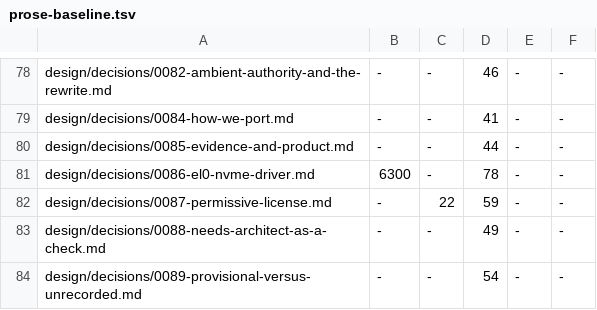
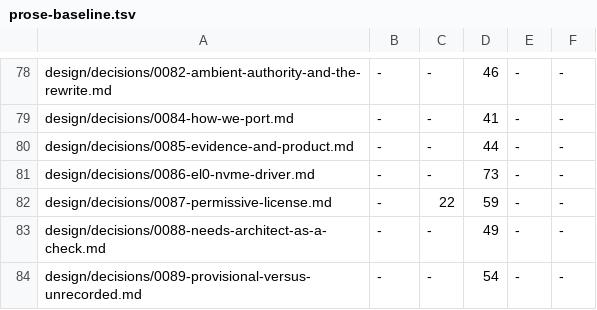
Before and after one commit to calef/nife, a TSV file: design/prose-baseline.tsv, drawn as a sheet; only a part is shown, gaps mark what is left out.

```diff
--- a/design/prose-baseline.tsv
+++ b/design/prose-baseline.tsv
@@ -80,3 +80,3 @@ design/decisions/0084-how-we-port.md	-	-	41	-	-
 design/decisions/0085-evidence-and-product.md	-	-	44	-	-
-design/decisions/0086-el0-nvme-driver.md	6300	-	78	-	-
+design/decisions/0086-el0-nvme-driver.md	-	-	73	-	-
 design/decisions/0087-permissive-license.md	-	22	59	-	-
```
Also changed, not shown: 4 other files.
